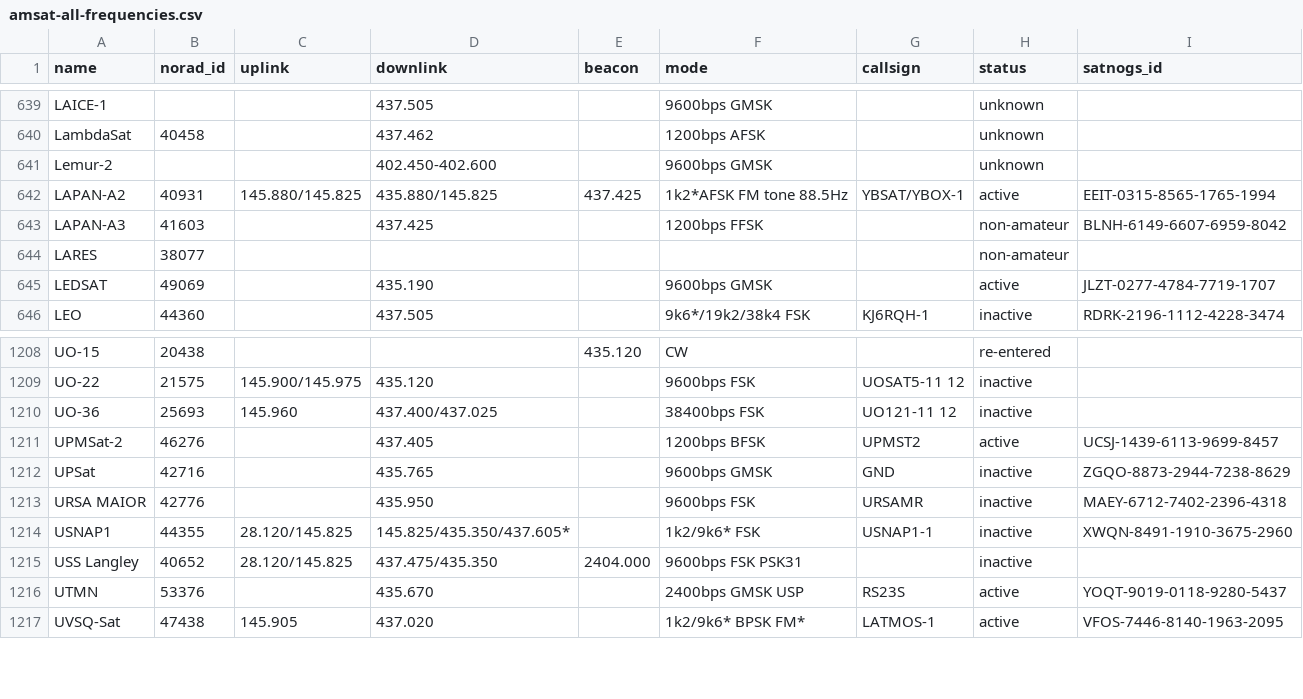
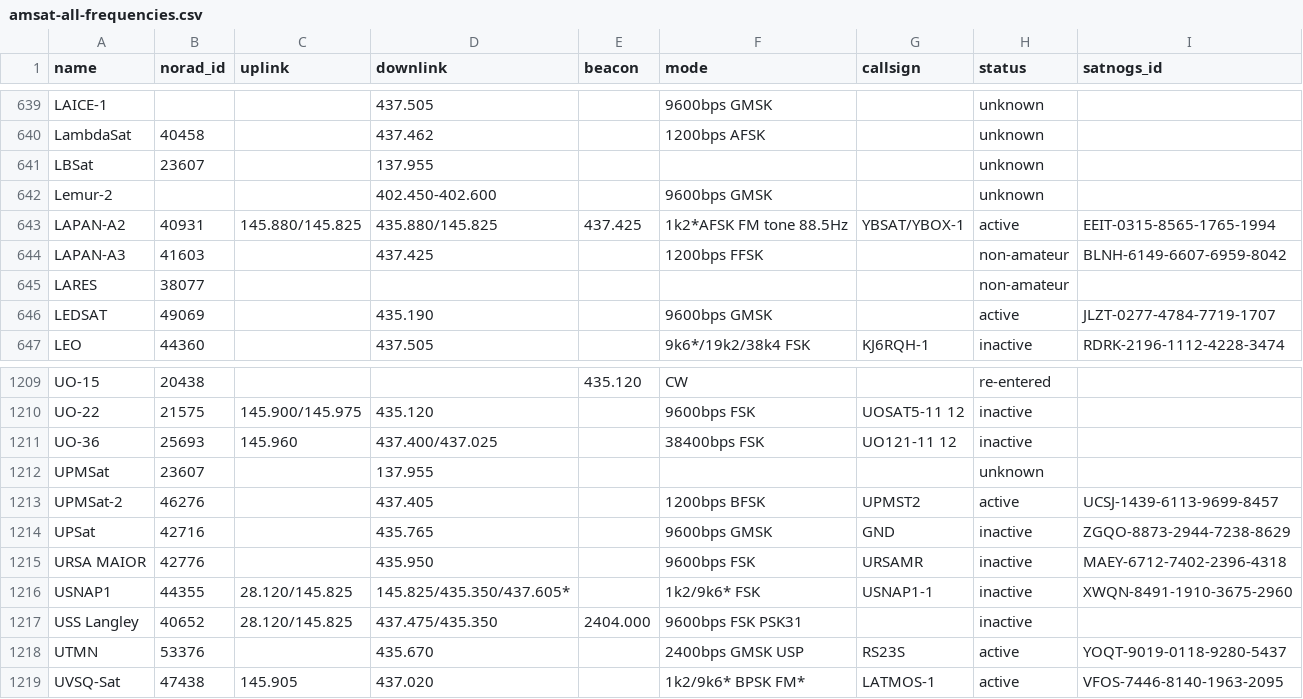
Before and after one commit to maruko8k/amateur-satellite-database, a CSV file: data/amsat-all-frequencies.csv, drawn as a sheet; only a part is shown, gaps mark what is left out; the diff names each change by its address in the sheet, - before the commit and + after, or states it on an @@ line.

```diff
--- a/data/amsat-all-frequencies.csv
+++ b/data/amsat-all-frequencies.csv
+row 641: LBSat | 23607 |  | 137.955 |  |  |  | unknown
+row 1212: UPMSat | 23607 |  | 137.955 |  |  |  | unknown
```
Also changed, not shown: data/satnogs.csv, 2 other files.
